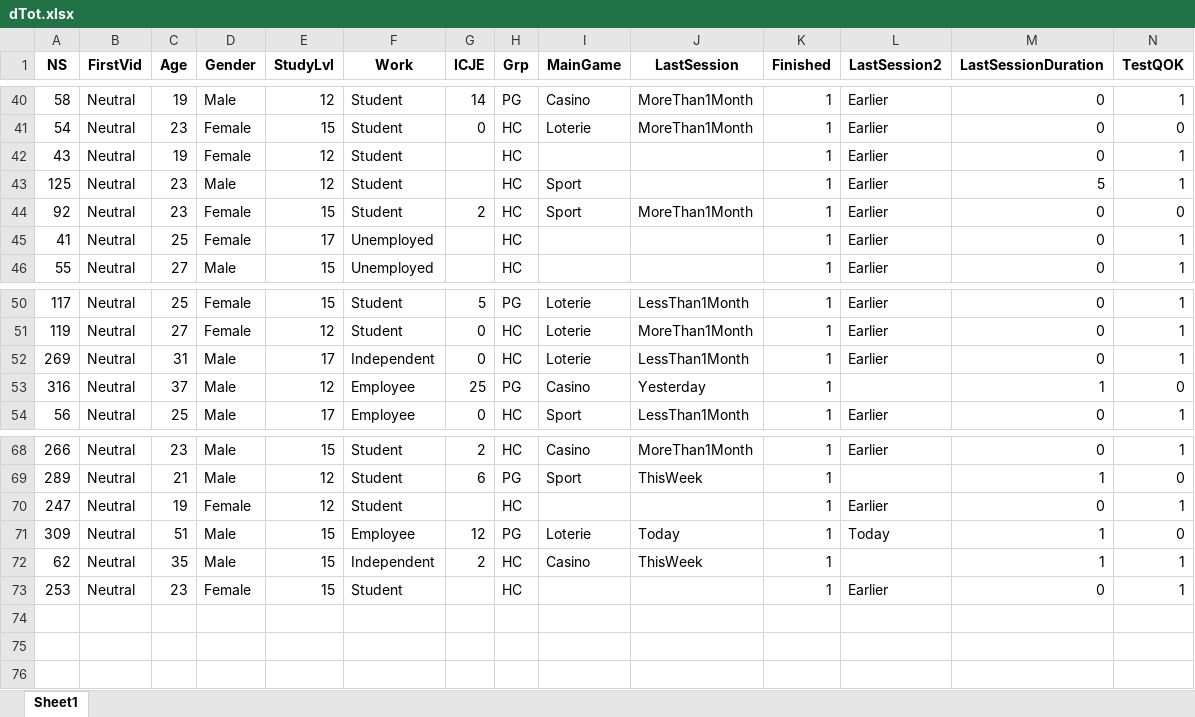
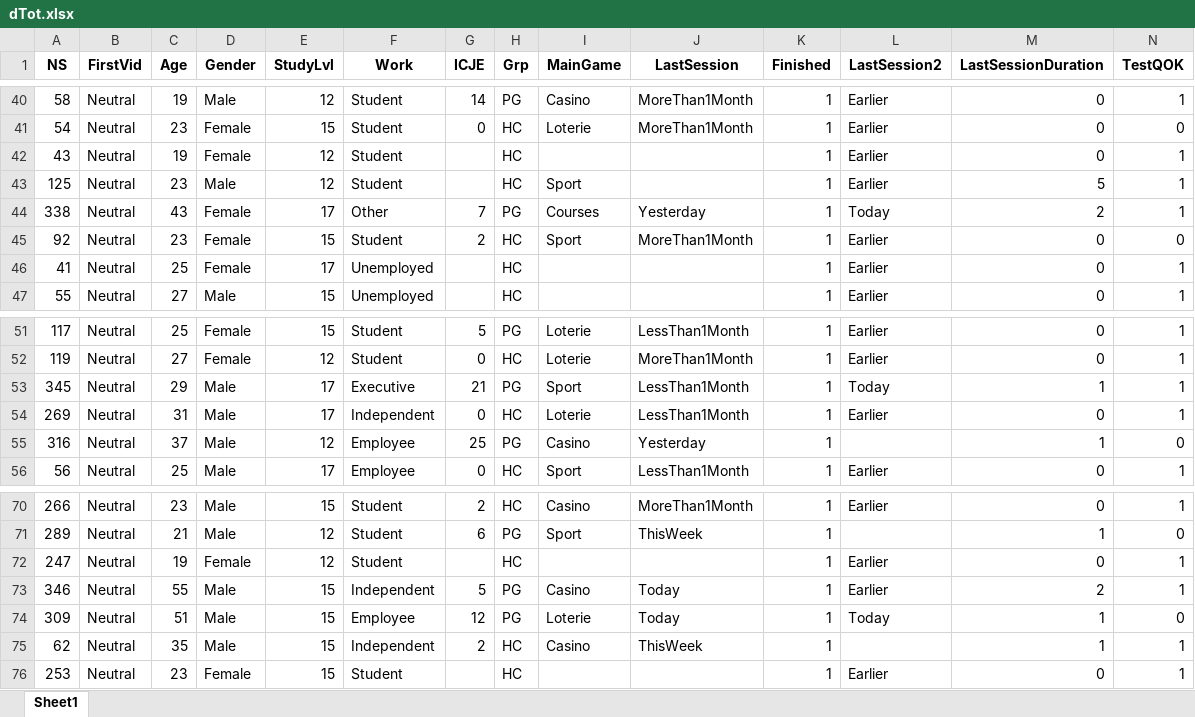
Before and after one commit to FWyckmans/OnlineDMGambling, an Excel workbook: Output/dTot.xlsx, sheet Sheet1, drawn as a sheet; only a part is shown, gaps mark what is left out; values as stored, in another font and other column widths than the file's, no borders; rows hold the shown columns only; the diff names each change by its address in the sheet, - before the commit and + after, or states it on an @@ line.

```diff
--- a/Output/dTot.xlsx (sheet Sheet1)
+++ b/Output/dTot.xlsx (sheet Sheet1)
+row 44: 338 | Neutral | 43 | Female | 17 | Other | 7 | PG | Courses | Yesterday | 1 | Today | 2 | 1
+row 53: 345 | Neutral | 29 | Male | 17 | Executive | 21 | PG | Sport | LessThan1Month | 1 | Today | 1 | 1
+row 73: 346 | Neutral | 55 | Male | 15 | Independent | 5 | PG | Casino | Today | 1 | Earlier | 2 | 1
```
Also changed, not shown: 3 other files.
